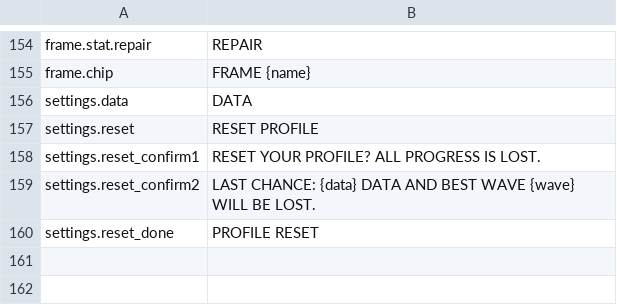
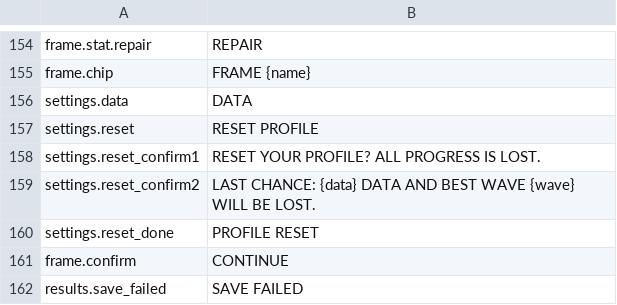
Before and after one commit to paimonsoror/iron-static, a CSV file: data/strings_en.csv, drawn as a sheet; only a part is shown, gaps mark what is left out.

```diff
--- a/data/strings_en.csv
+++ b/data/strings_en.csv
@@ -160 +160,3 @@ settings.reset_confirm2,"LAST CHANCE: {data} DATA AND BEST WAVE {wave} WILL BE L
 settings.reset_done,PROFILE RESET
+frame.confirm,CONTINUE
+results.save_failed,SAVE FAILED
```
Also changed, not shown: 32 other files.
